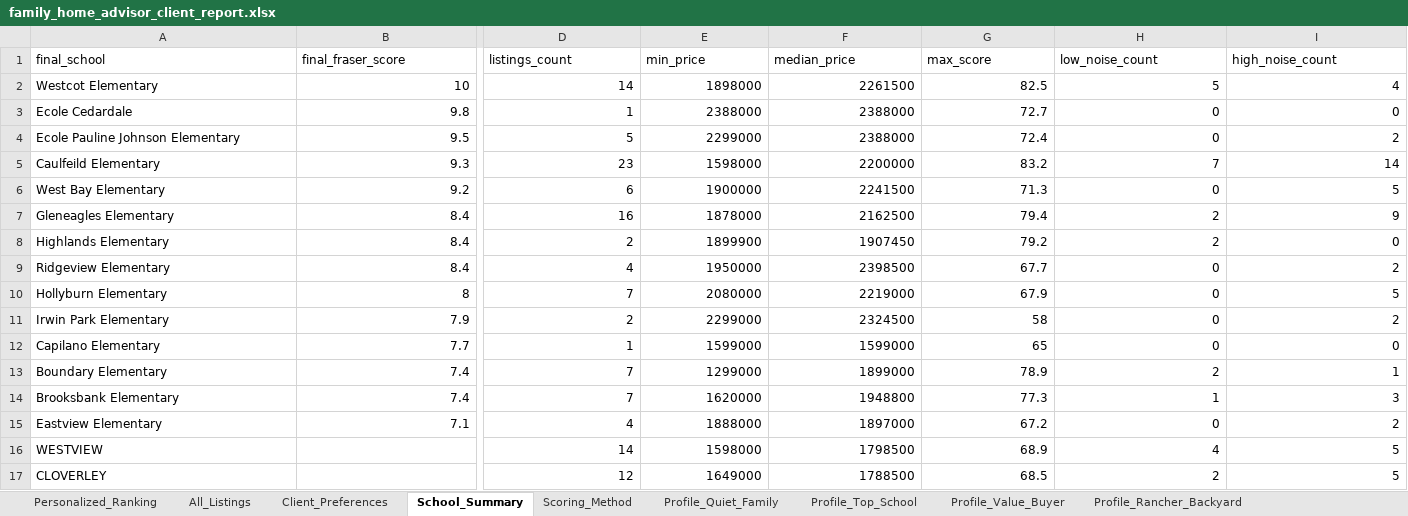
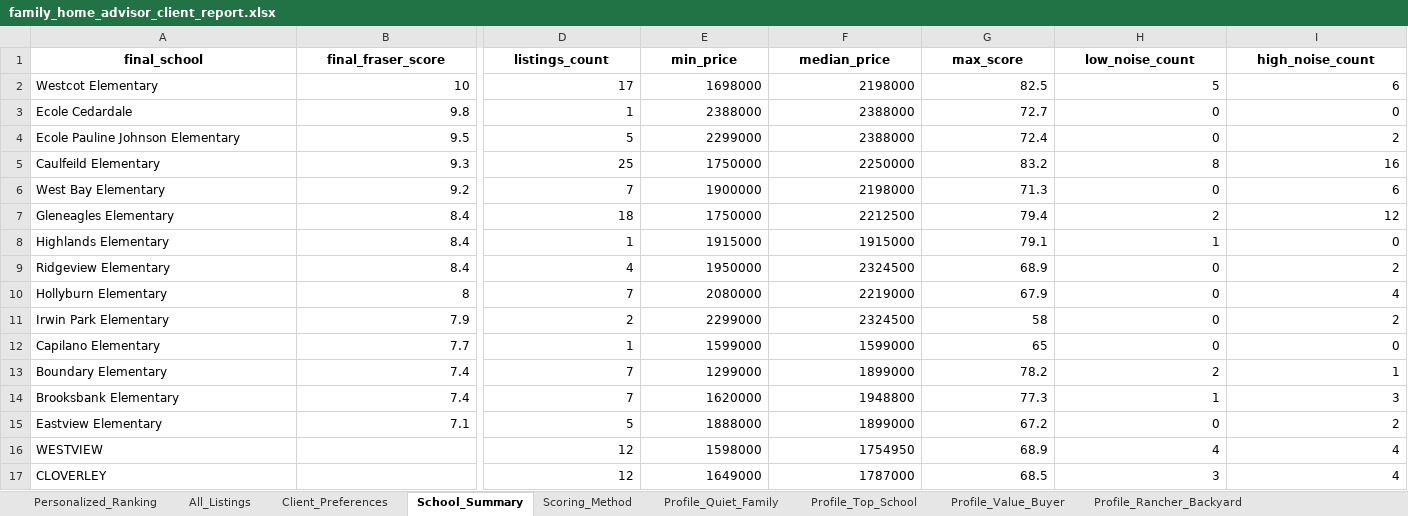
Before and after one commit to Northbreeze/family-home-advisor-demo, an Excel workbook: family_home_advisor_client_report.xlsx, sheet School_Summary, drawn as a sheet; only a part is shown, gaps mark what is left out; values as stored, in another font and other column widths than the file's, no borders; the diff covers the shown part only; the diff names each change by its address in the sheet, - before the commit and + after, or states it on an @@ line.

```diff
--- a/family_home_advisor_client_report.xlsx (sheet School_Summary)
+++ b/family_home_advisor_client_report.xlsx (sheet School_Summary)
@@ A1:I1 bold: off → on, alignment: left → center @@
-D2 (listings_count): 14
+D2 (listings_count): 17
-E2 (min_price): 1898000
+E2 (min_price): 1698000
-F2 (median_price): 2261500
+F2 (median_price): 2198000
-I2 (high_noise_count): 4
+I2 (high_noise_count): 6
-D5 (listings_count): 23
+D5 (listings_count): 25
-E5 (min_price): 1598000
+E5 (min_price): 1750000
-F5 (median_price): 2200000
+F5 (median_price): 2250000
-H5 (low_noise_count): 7
+H5 (low_noise_count): 8
-I5 (high_noise_count): 14
+I5 (high_noise_count): 16
-D6 (listings_count): 6
+D6 (listings_count): 7
-F6 (median_price): 2241500
+F6 (median_price): 2198000
-I6 (high_noise_count): 5
+I6 (high_noise_count): 6
-D7 (listings_count): 16
+D7 (listings_count): 18
-E7 (min_price): 1878000
+E7 (min_price): 1750000
-F7 (median_price): 2162500
+F7 (median_price): 2212500
-I7 (high_noise_count): 9
+I7 (high_noise_count): 12
-D8 (listings_count): 2
+D8 (listings_count): 1
-E8 (min_price): 1899900
+E8 (min_price): 1915000
-F8 (median_price): 1907450
+F8 (median_price): 1915000
-G8 (max_score): 79.2
+G8 (max_score): 79.1
-H8 (low_noise_count): 2
+H8 (low_noise_count): 1
-F9 (median_price): 2398500
+F9 (median_price): 2324500
-G9 (max_score): 67.7
+G9 (max_score): 68.9
-I10 (high_noise_count): 5
+I10 (high_noise_count): 4
-G13 (max_score): 78.9
+G13 (max_score): 78.2
-D15 (listings_count): 4
+D15 (listings_count): 5
-F15 (median_price): 1897000
+F15 (median_price): 1899000
-D16 (listings_count): 14
+D16 (listings_count): 12
-F16 (median_price): 1798500
+F16 (median_price): 1754950
-I16:I17 (high_noise_count): 5
+I16:I17 (high_noise_count): 4
-F17 (median_price): 1788500
+F17 (median_price): 1787000
-H17 (low_noise_count): 2
+H17 (low_noise_count): 3
```
Also changed, not shown: 2 added rows, 3 removed rows, 3 edited cells and cell formats elsewhere in this sheet, sheet Profile_Value_Buyer, sheet Personalized_Ranking, sheet Profile_Rancher_Backyard, sheet Profile_Top_School, sheet Profile_Quiet_Family, sheet All_Listings, 2 more sheets, 11 other files.
